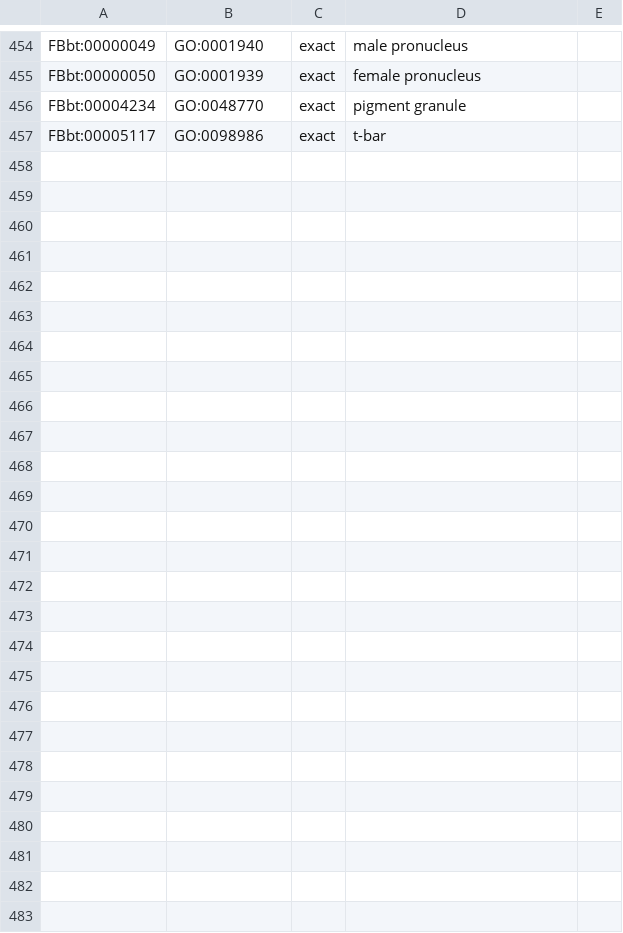
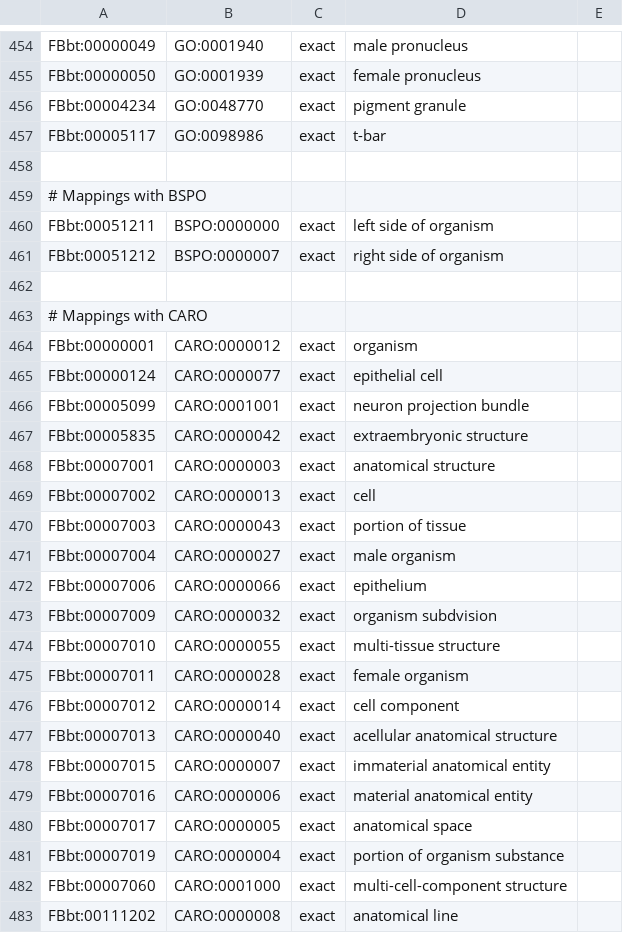
Before and after one commit to FlyBase/drosophila-anatomy-developmental-ontology, a TSV file: src/mappings/mappings.tsv, drawn as a sheet; only a part is shown, gaps mark what is left out.

Commit message:
Convert BSPO and CARO cross-references to SSSOM.
Remove all xrefs to BSPO and CARO terms and replace them with
corresponding SSSOM mappings.

```diff
--- a/src/mappings/mappings.tsv
+++ b/src/mappings/mappings.tsv
@@ -457 +457,27 @@ FBbt:00004234	GO:0048770	exact	pigment granule
 FBbt:00005117	GO:0098986	exact	t-bar	
+
+# Mappings with BSPO
+FBbt:00051211	BSPO:0000000	exact	left side of organism	
+FBbt:00051212	BSPO:0000007	exact	right side of organism	
+
+# Mappings with CARO
+FBbt:00000001	CARO:0000012	exact	organism	
+FBbt:00000124	CARO:0000077	exact	epithelial cell	
+FBbt:00005099	CARO:0001001	exact	neuron projection bundle	
+FBbt:00005835	CARO:0000042	exact	extraembryonic structure	
+FBbt:00007001	CARO:0000003	exact	anatomical structure	
+FBbt:00007002	CARO:0000013	exact	cell	
+FBbt:00007003	CARO:0000043	exact	portion of tissue	
+FBbt:00007004	CARO:0000027	exact	male organism	
+FBbt:00007006	CARO:0000066	exact	epithelium	
+FBbt:00007009	CARO:0000032	exact	organism subdvision	
+FBbt:00007010	CARO:0000055	exact	multi-tissue structure	
+FBbt:00007011	CARO:0000028	exact	female organism	
+FBbt:00007012	CARO:0000014	exact	cell component	
+FBbt:00007013	CARO:0000040	exact	acellular anatomical structure	
+FBbt:00007015	CARO:0000007	exact	immaterial anatomical entity	
+FBbt:00007016	CARO:0000006	exact	material anatomical entity	
+FBbt:00007017	CARO:0000005	exact	anatomical space	
+FBbt:00007019	CARO:0000004	exact	portion of organism substance	
+FBbt:00007060	CARO:0001000	exact	multi-cell-component structure	
+FBbt:00111202	CARO:0000008	exact	anatomical line	
```
Also changed, not shown: 2 other files.
